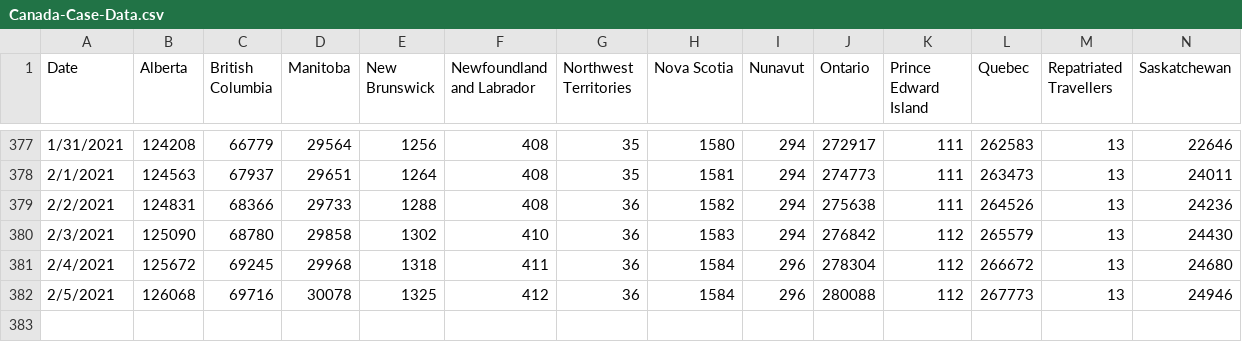
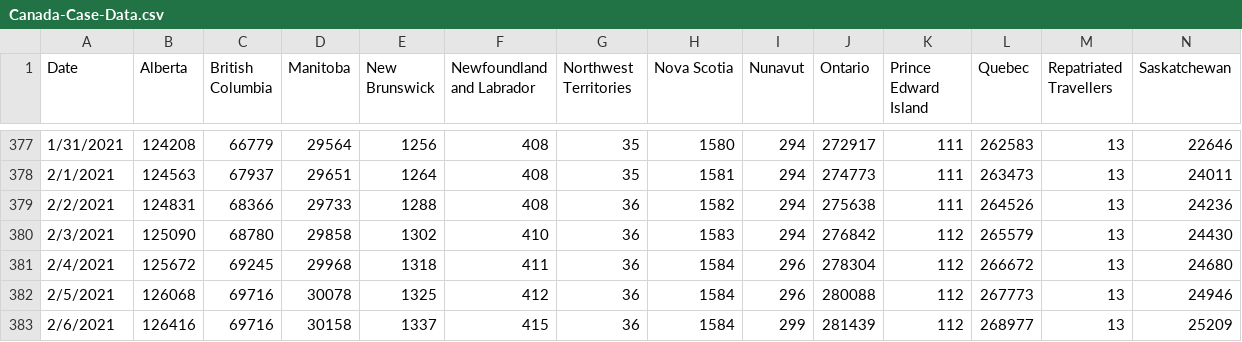
Before and after one commit to peliopoulos/COVID, a CSV file: Canada-Case-Data.csv, drawn as a sheet; only a part is shown, gaps mark what is left out; rows hold the shown columns only; the diff names each change by its address in the sheet, - before the commit and + after, or states it on an @@ line.

Commit message:
update files

```diff
--- a/Canada-Case-Data.csv
+++ b/Canada-Case-Data.csv
+row 383: 2/6/2021 | 126416 | 69716 | 30158 | 1337 | 415 | 36 | 1584 | 299 | 281439 | 112 | 268977 | 13 | 25209
```
